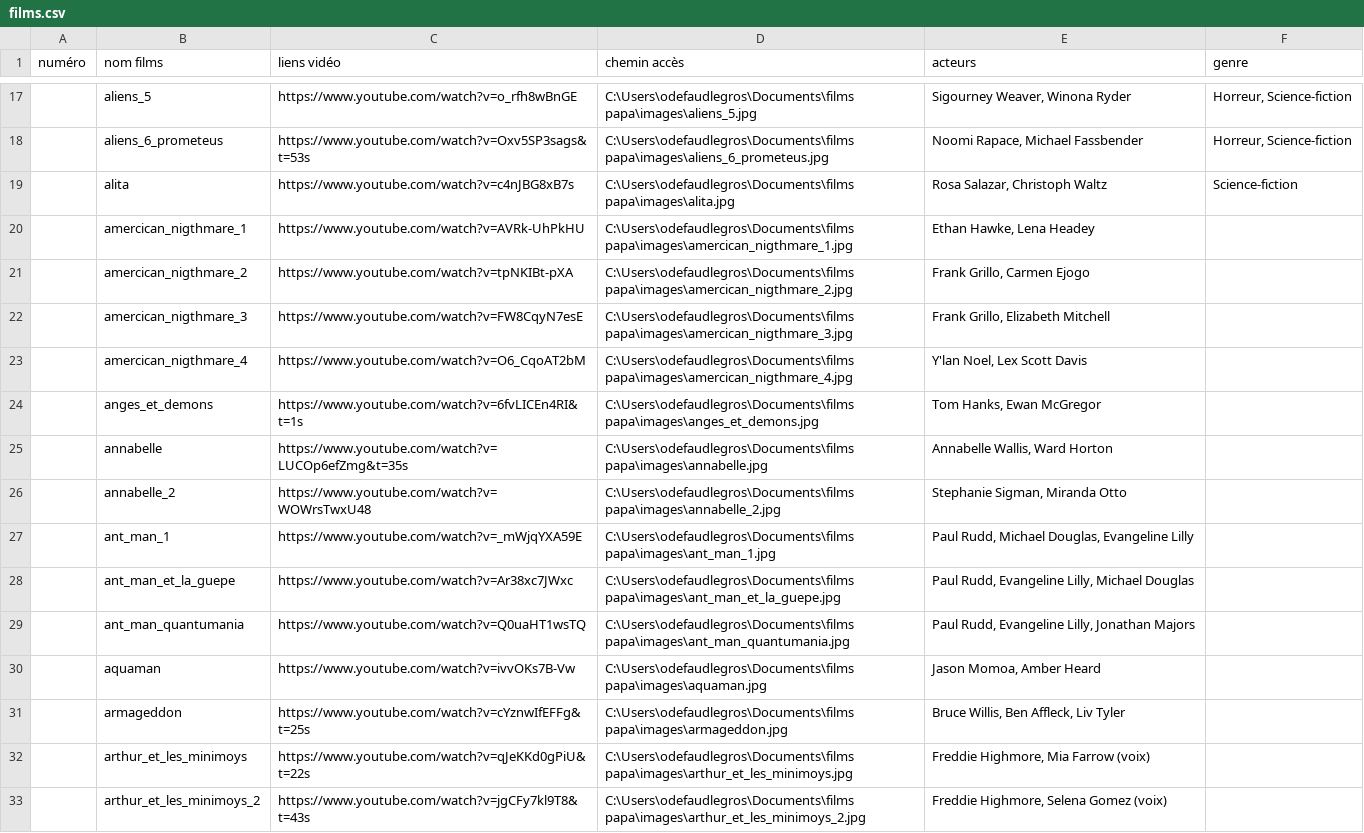
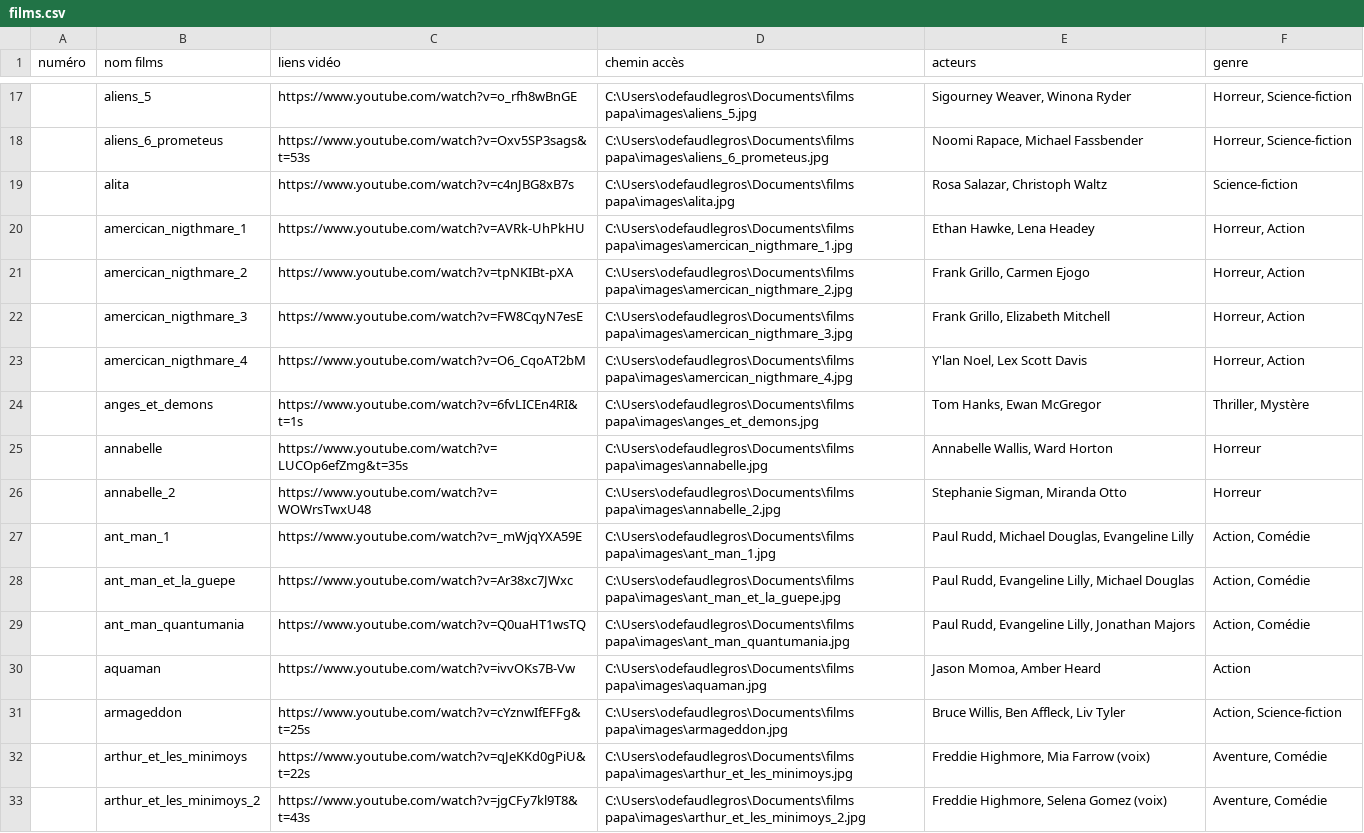
Before and after one commit to Olive97424/videotheque, a CSV file: films.csv, drawn as a sheet; only a part is shown, gaps mark what is left out; the diff covers the shown part only.

Commit message:
Update films.csv

```diff
--- a/films.csv
+++ b/films.csv
@@ -19,15 +19,15 @@
 ;alita;https://www.youtube.com/watch?v=c4nJBG8xB7s;C:\Users\odefaudlegros\Documents\films papa\images\alita.jpg;Rosa Salazar, Christoph Waltz;Science-fiction
-;amercican_nigthmare_1;https://www.youtube.com/watch?v=AVRk-UhPkHU;C:\Users\odefaudlegros\Documents\films papa\images\amercican_nigthmare_1.jpg;Ethan Hawke, Lena Headey;
-;amercican_nigthmare_2;https://www.youtube.com/watch?v=tpNKIBt-pXA;C:\Users\odefaudlegros\Documents\films papa\images\amercican_nigthmare_2.jpg;Frank Grillo, Carmen Ejogo;
-;amercican_nigthmare_3;https://www.youtube.com/watch?v=FW8CqyN7esE;C:\Users\odefaudlegros\Documents\films papa\images\amercican_nigthmare_3.jpg;Frank Grillo, Elizabeth Mitchell;
-;amercican_nigthmare_4;https://www.youtube.com/watch?v=O6_CqoAT2bM;C:\Users\odefaudlegros\Documents\films papa\images\amercican_nigthmare_4.jpg;Y'lan Noel, Lex Scott Davis;
-;anges_et_demons;https://www.youtube.com/watch?v=6fvLICEn4RI&t=1s;C:\Users\odefaudlegros\Documents\films papa\images\anges_et_demons.jpg;Tom Hanks, Ewan McGregor;
-;annabelle;https://www.youtube.com/watch?v=LUCOp6efZmg&t=35s;C:\Users\odefaudlegros\Documents\films papa\images\annabelle.jpg;Annabelle Wallis, Ward Horton;
-;annabelle_2;https://www.youtube.com/watch?v=WOWrsTwxU48;C:\Users\odefaudlegros\Documents\films papa\images\annabelle_2.jpg;Stephanie Sigman, Miranda Otto;
-;ant_man_1;https://www.youtube.com/watch?v=_mWjqYXA59E;C:\Users\odefaudlegros\Documents\films papa\images\ant_man_1.jpg;Paul Rudd, Michael Douglas, Evangeline Lilly;
-;ant_man_et_la_guepe;https://www.youtube.com/watch?v=Ar38xc7JWxc;C:\Users\odefaudlegros\Documents\films papa\images\ant_man_et_la_guepe.jpg;Paul Rudd, Evangeline Lilly, Michael Douglas;
-;ant_man_quantumania;https://www.youtube.com/watch?v=Q0uaHT1wsTQ;C:\Users\odefaudlegros\Documents\films papa\images\ant_man_quantumania.jpg;Paul Rudd, Evangeline Lilly, Jonathan Majors;
-;aquaman;https://www.youtube.com/watch?v=ivvOKs7B-Vw;C:\Users\odefaudlegros\Documents\films papa\images\aquaman.jpg;Jason Momoa, Amber Heard;
-;armageddon;https://www.youtube.com/watch?v=cYznwIfEFFg&t=25s;C:\Users\odefaudlegros\Documents\films papa\images\armageddon.jpg;Bruce Willis, Ben Affleck, Liv Tyler;
-;arthur_et_les_minimoys;https://www.youtube.com/watch?v=qJeKKd0gPiU&t=22s;C:\Users\odefaudlegros\Documents\films papa\images\arthur_et_les_minimoys.jpg;Freddie Highmore, Mia Farrow (voix);
-;arthur_et_les_minimoys_2;https://www.youtube.com/watch?v=jgCFy7kl9T8&t=43s;C:\Users\odefaudlegros\Documents\films papa\images\arthur_et_les_minimoys_2.jpg;Freddie Highmore, Selena Gomez (voix);
+;amercican_nigthmare_1;https://www.youtube.com/watch?v=AVRk-UhPkHU;C:\Users\odefaudlegros\Documents\films papa\images\amercican_nigthmare_1.jpg;Ethan Hawke, Lena Headey;Horreur, Action
+;amercican_nigthmare_2;https://www.youtube.com/watch?v=tpNKIBt-pXA;C:\Users\odefaudlegros\Documents\films papa\images\amercican_nigthmare_2.jpg;Frank Grillo, Carmen Ejogo;Horreur, Action
+;amercican_nigthmare_3;https://www.youtube.com/watch?v=FW8CqyN7esE;C:\Users\odefaudlegros\Documents\films papa\images\amercican_nigthmare_3.jpg;Frank Grillo, Elizabeth Mitchell;Horreur, Action
+;amercican_nigthmare_4;https://www.youtube.com/watch?v=O6_CqoAT2bM;C:\Users\odefaudlegros\Documents\films papa\images\amercican_nigthmare_4.jpg;Y'lan Noel, Lex Scott Davis;Horreur, Action
+;anges_et_demons;https://www.youtube.com/watch?v=6fvLICEn4RI&t=1s;C:\Users\odefaudlegros\Documents\films papa\images\anges_et_demons.jpg;Tom Hanks, Ewan McGregor;Thriller, Mystère
+;annabelle;https://www.youtube.com/watch?v=LUCOp6efZmg&t=35s;C:\Users\odefaudlegros\Documents\films papa\images\annabelle.jpg;Annabelle Wallis, Ward Horton;Horreur
+;annabelle_2;https://www.youtube.com/watch?v=WOWrsTwxU48;C:\Users\odefaudlegros\Documents\films papa\images\annabelle_2.jpg;Stephanie Sigman, Miranda Otto;Horreur
+;ant_man_1;https://www.youtube.com/watch?v=_mWjqYXA59E;C:\Users\odefaudlegros\Documents\films papa\images\ant_man_1.jpg;Paul Rudd, Michael Douglas, Evangeline Lilly;Action, Comédie
+;ant_man_et_la_guepe;https://www.youtube.com/watch?v=Ar38xc7JWxc;C:\Users\odefaudlegros\Documents\films papa\images\ant_man_et_la_guepe.jpg;Paul Rudd, Evangeline Lilly, Michael Douglas;Action, Comédie
+;ant_man_quantumania;https://www.youtube.com/watch?v=Q0uaHT1wsTQ;C:\Users\odefaudlegros\Documents\films papa\images\ant_man_quantumania.jpg;Paul Rudd, Evangeline Lilly, Jonathan Majors;Action, Comédie
+;aquaman;https://www.youtube.com/watch?v=ivvOKs7B-Vw;C:\Users\odefaudlegros\Documents\films papa\images\aquaman.jpg;Jason Momoa, Amber Heard;Action
+;armageddon;https://www.youtube.com/watch?v=cYznwIfEFFg&t=25s;C:\Users\odefaudlegros\Documents\films papa\images\armageddon.jpg;Bruce Willis, Ben Affleck, Liv Tyler;Action, Science-fiction
+;arthur_et_les_minimoys;https://www.youtube.com/watch?v=qJeKKd0gPiU&t=22s;C:\Users\odefaudlegros\Documents\films papa\images\arthur_et_les_minimoys.jpg;Freddie Highmore, Mia Farrow (voix);Aventure, Comédie
+;arthur_et_les_minimoys_2;https://www.youtube.com/watch?v=jgCFy7kl9T8&t=43s;C:\Users\odefaudlegros\Documents\films papa\images\arthur_et_les_minimoys_2.jpg;Freddie Highmore, Selena Gomez (voix);Aventure, Comédie
```
Also changed, not shown: 74 edited cells elsewhere in this file.
